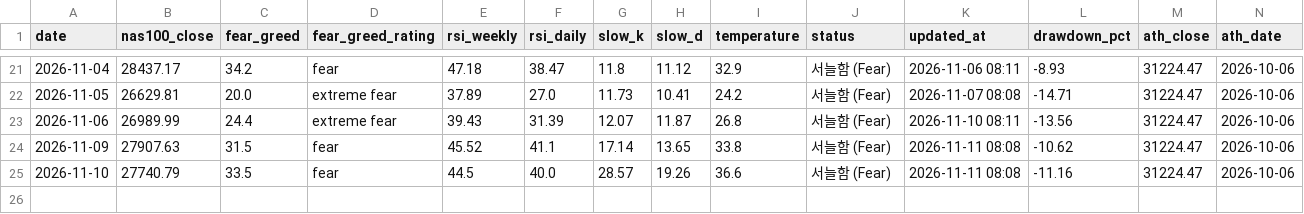
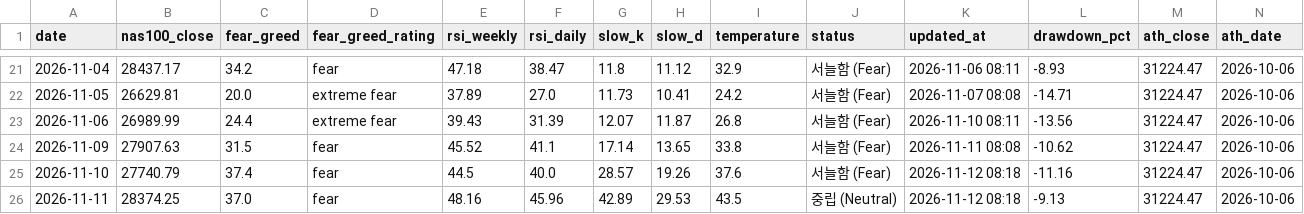
Before and after one commit to beckham0521-ship-it/invest-thermometer, a CSV file: history.csv, drawn as a sheet; only a part is shown, gaps mark what is left out; rows hold the shown columns only; the diff names each change by its address in the sheet, - before the commit and + after, or states it on an @@ line.

```diff
--- a/history.csv
+++ b/history.csv
-C25 (fear_greed): 33.5
+C25 (fear_greed): 37.4
-I25 (temperature): 36.6
+I25 (temperature): 37.6
-K25 (updated_at): 2026-11-11 08:08
+K25 (updated_at): 2026-11-12 08:18
+row 26: 2026-11-11 | 28374.25 | 37.0 | fear | 48.16 | 45.96 | 42.89 | 29.53 | 43.5 | 중립 (Neutral) | 2026-11-12 08:18 | -9.13 | 31224.47 | 2026-10-06
```
Also changed, not shown: history_full.csv, 1 other file.
